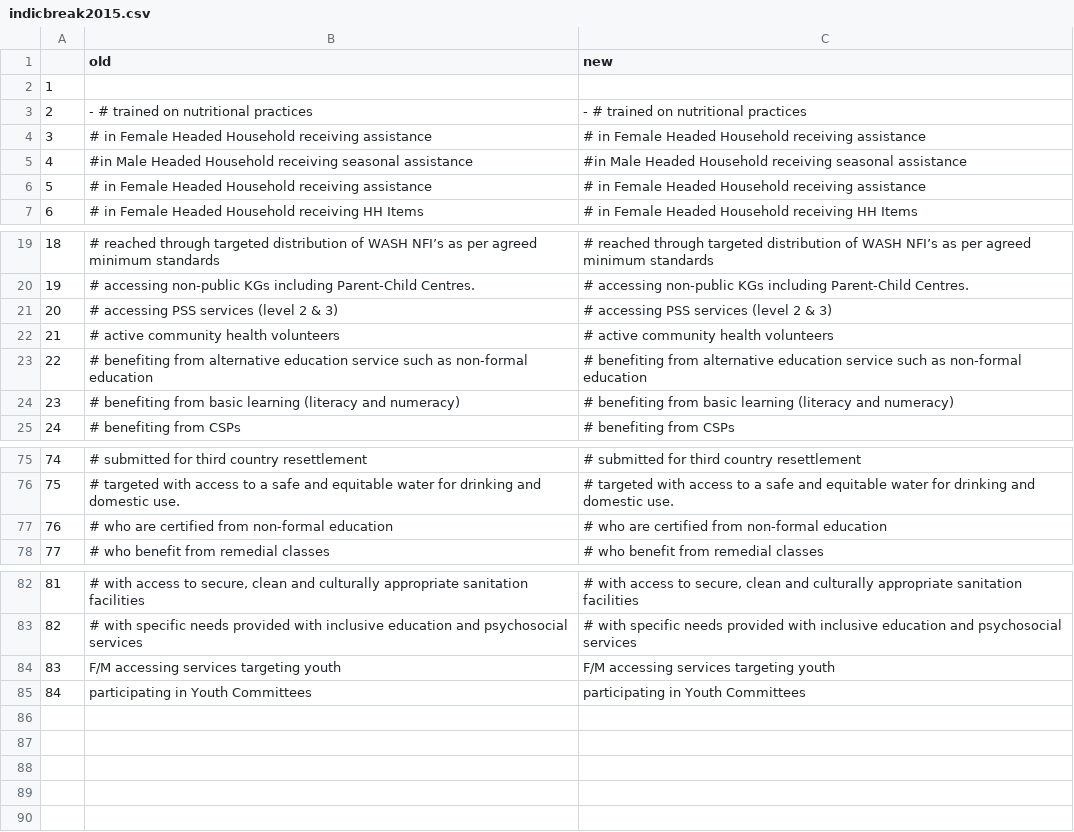
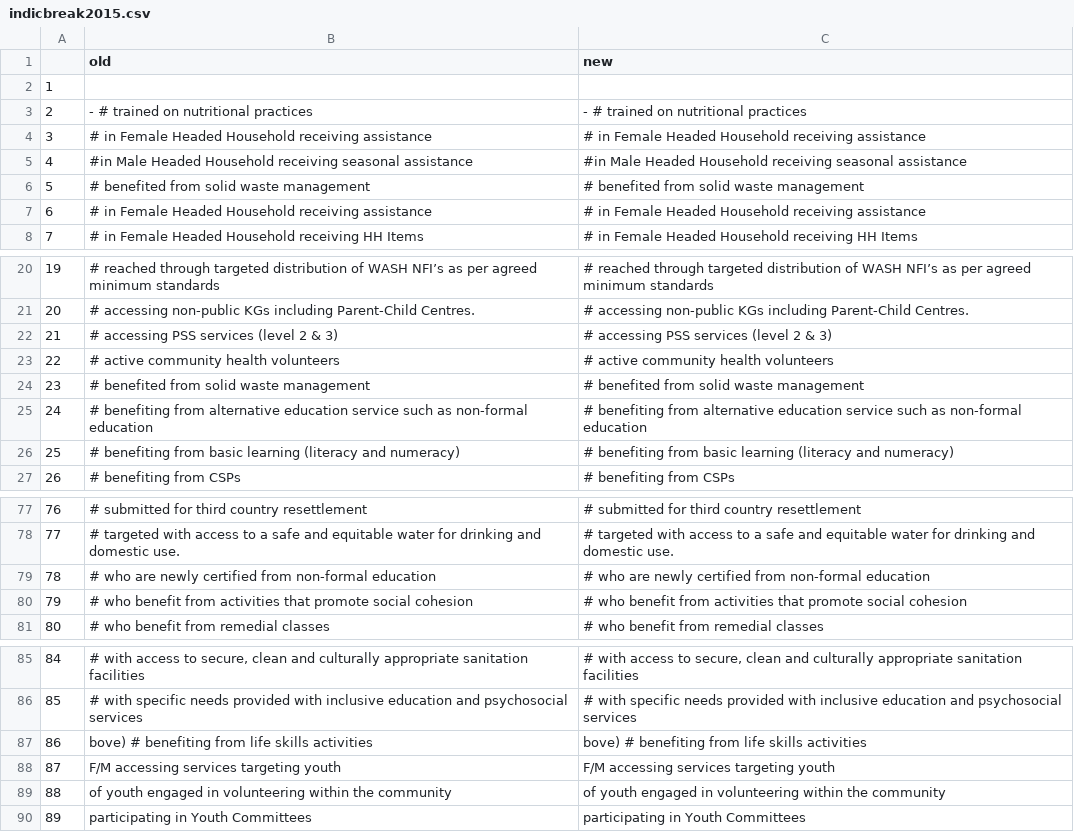
Before and after one commit to unhcr-jordan/activityinfo, a CSV file: data/config/indicbreak2015.csv, drawn as a sheet; only a part is shown, gaps mark what is left out; addresses are those after the commit; the diff names each change by its address in the sheet, - before the commit and + after, or states it on an @@ line.

```diff
--- a/data/config/indicbreak2015.csv
+++ b/data/config/indicbreak2015.csv
+row 6: 5 | # benefited from solid waste management | # benefited from solid waste management
@@ column A renumbered from row 7 down @@
+row 24: 23 | # benefited from solid waste management | # benefited from solid waste management
-B79 (old): …who are certified from…
+B79 (old): …who are newly certified from…
-C79 (new): …who are certified from…
+C79 (new): …who are newly certified from…
+row 80: 79 | # who benefit from activities that promote social cohesion | # who benefit from activities that promote social cohesion
+row 87: 86 | bove) # benefiting from life skills activities | bove) # benefiting from life skills activities
+row 89: 88 | of youth engaged in volunteering within the community | of youth engaged in volunteering within the community
```
Also changed, not shown: out/monitor/2015/food/dataother.csv, 14 other files.
